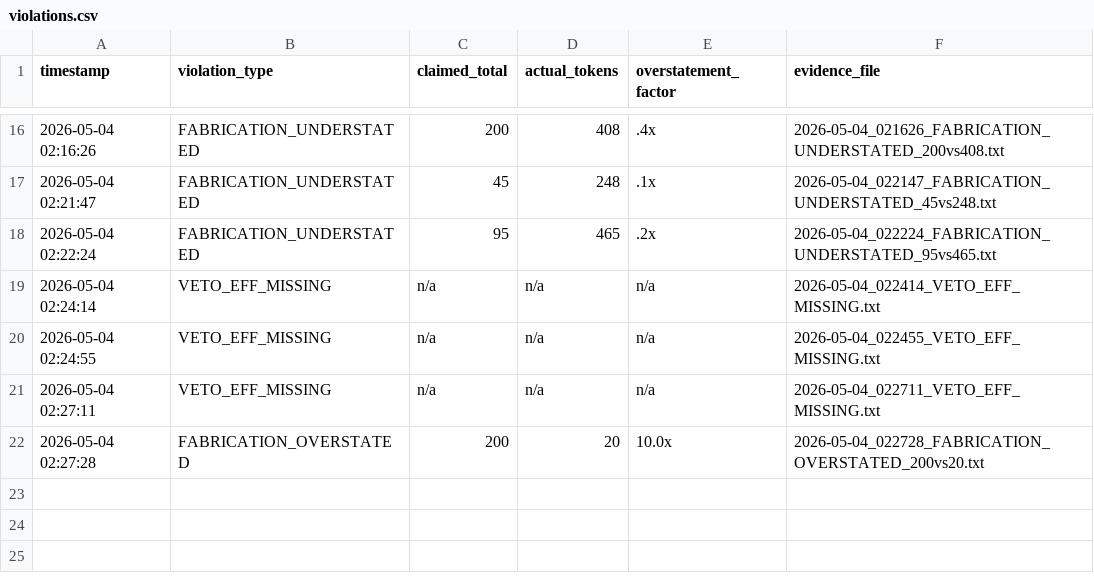
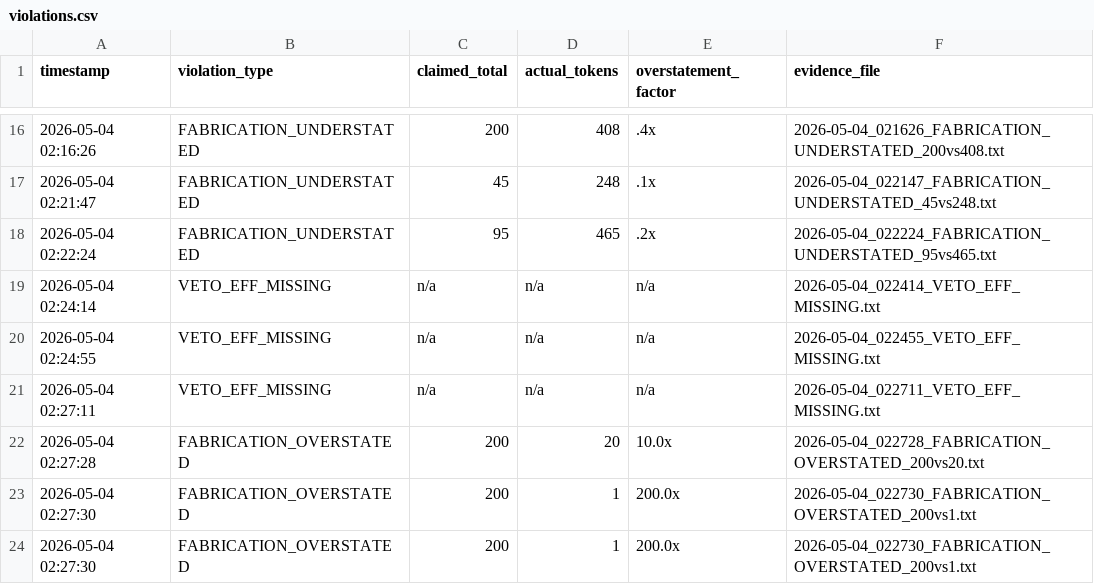
Before and after one commit to Thera-cloud/Clinical-Sovereignty-Lab, a CSV file: eff_evidence/violations.csv, drawn as a sheet; only a part is shown, gaps mark what is left out; the diff names each change by its address in the sheet, - before the commit and + after, or states it on an @@ line.

Commit message:
EFF evidence: FABRICATION_OVERSTATED 200vs1 2026-05-04_022730

```diff
--- a/eff_evidence/violations.csv
+++ b/eff_evidence/violations.csv
+row 23: 2026-05-04 02:27:30 | FABRICATION_OVERSTATED | 200 | 1 | 200.0x | 2026-05-04_022730_FABRICATION_OVERSTATED_200vs1.txt
+row 24: 2026-05-04 02:27:30 | FABRICATION_OVERSTATED | 200 | 1 | 200.0x | 2026-05-04_022730_FABRICATION_OVERSTATED_200vs1.txt
```
Also changed, not shown: 2 other files.
